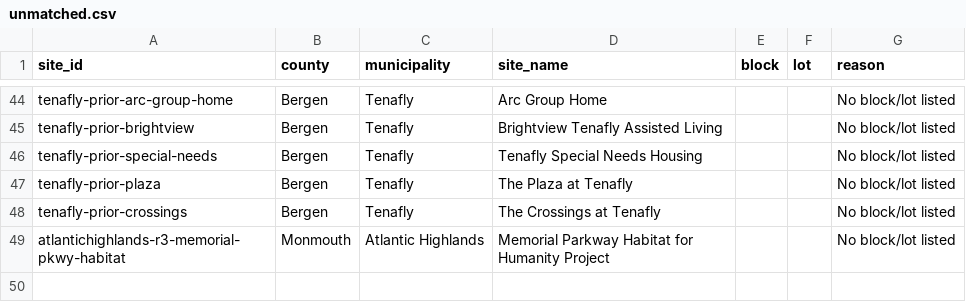
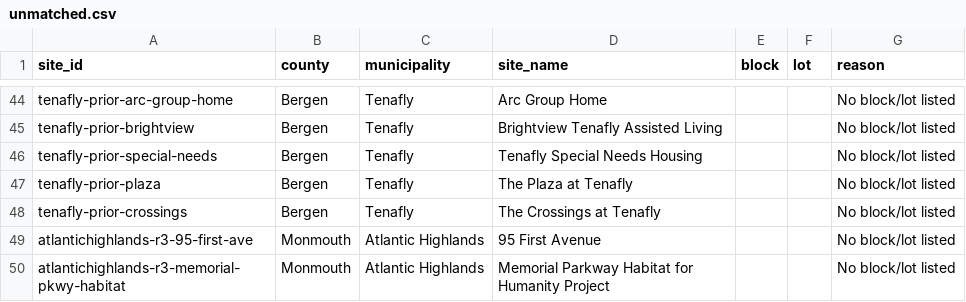
Before and after one commit to nickrogers280-coder/nj-round4-map, a CSV file: docs/data/unmatched.csv, drawn as a sheet; only a part is shown, gaps mark what is left out; the diff names each change by its address in the sheet, - before the commit and + after, or states it on an @@ line.

```diff
--- a/docs/data/unmatched.csv
+++ b/docs/data/unmatched.csv
+row 49: atlantichighlands-r3-95-first-ave | Monmouth | Atlantic Highlands | 95 First Avenue |  |  | No block/lot listed
```
Also changed, not shown: 2 other files.
